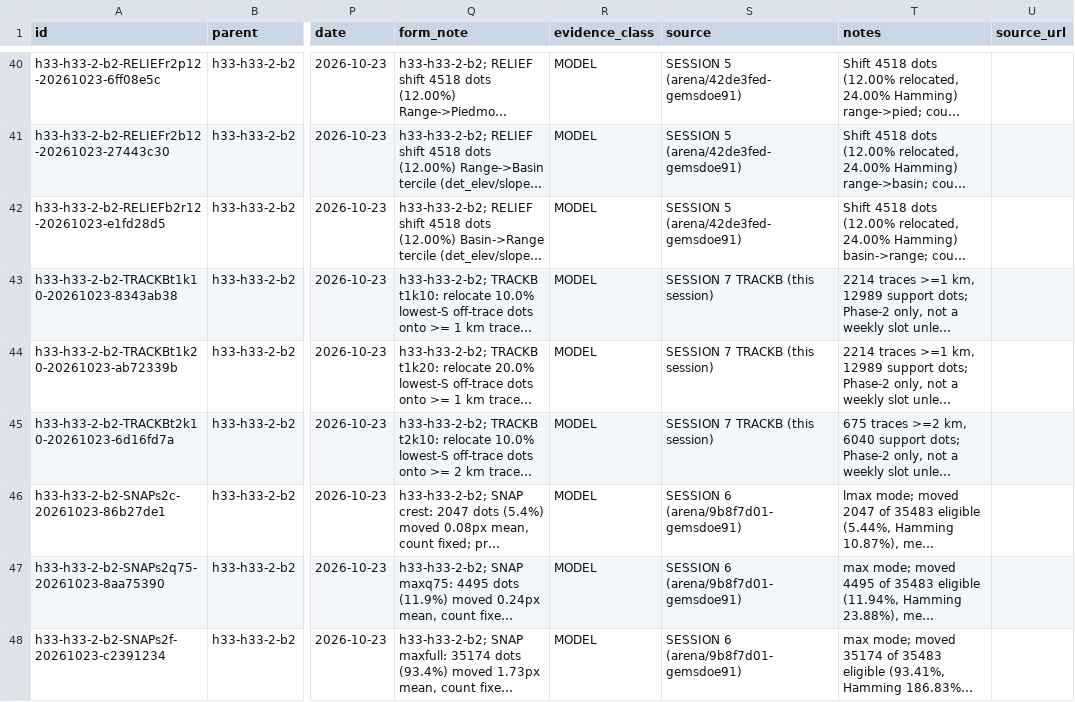
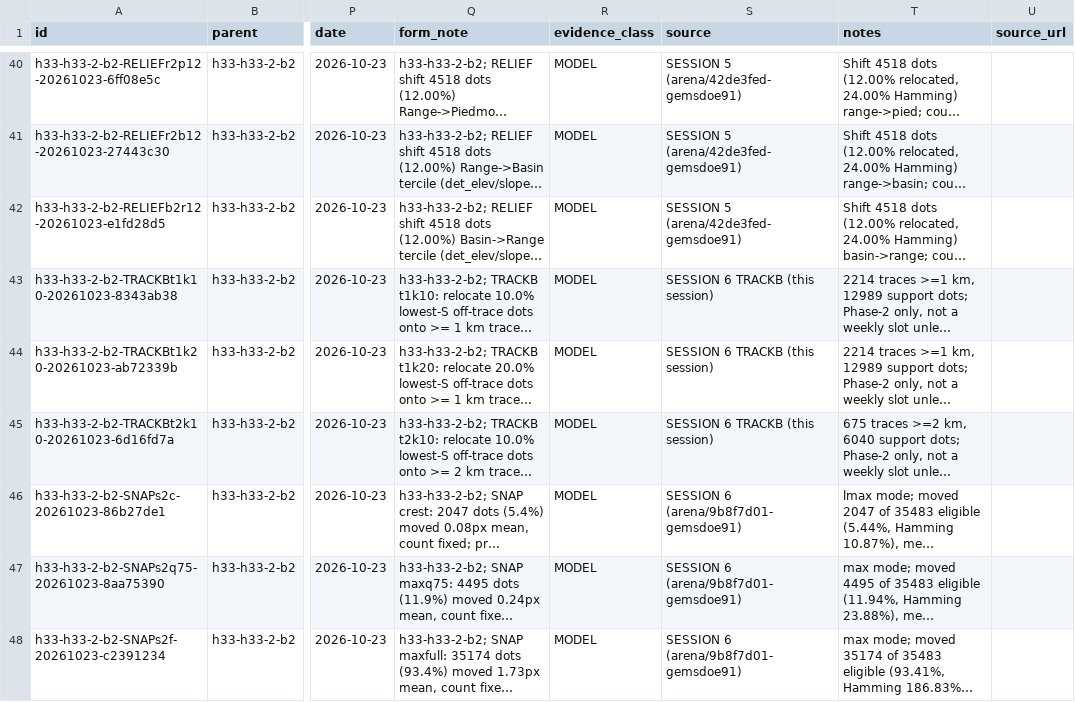
Before and after one commit to buffedlizard55-lab/GEMSDOE91, a CSV file: ledger/submissions.csv, drawn as a sheet; only a part is shown, gaps mark what is left out; long unchanged cells end in …; the diff covers the shown part only; the diff names each change by its address in the sheet, - before the commit and + after, or states it on an @@ line.

```diff
--- a/ledger/submissions.csv
+++ b/ledger/submissions.csv
-S43:S45 (source): SESSION 7 TRACKB (this session)
+S43:S45 (source): SESSION 6 TRACKB (this session)
```
Also changed, not shown: 1 added row and 3 edited cells elsewhere in this file, 13 other files.
